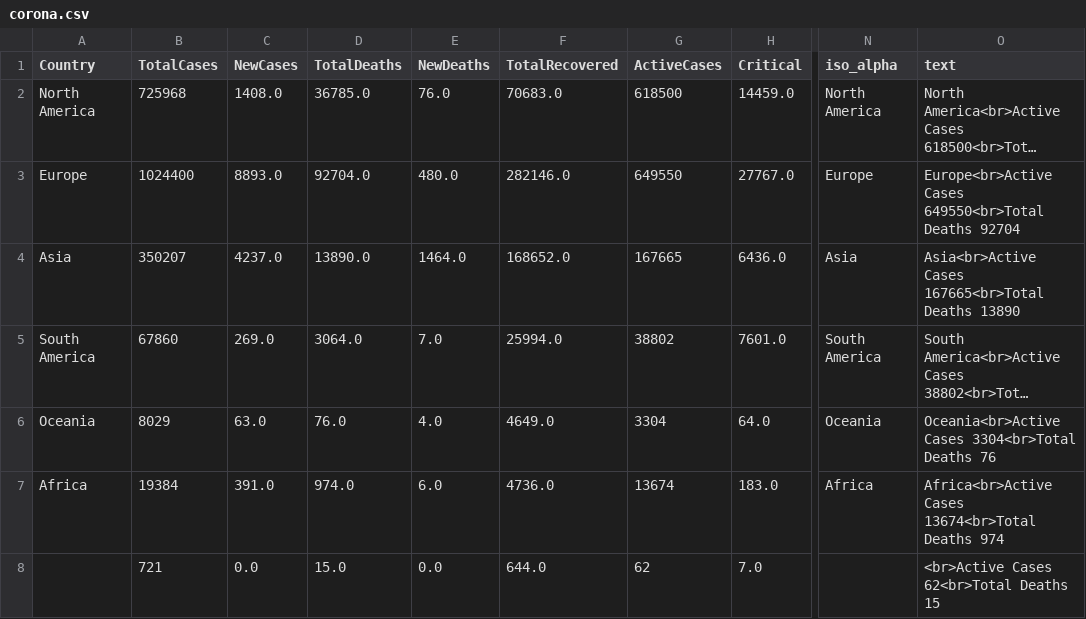
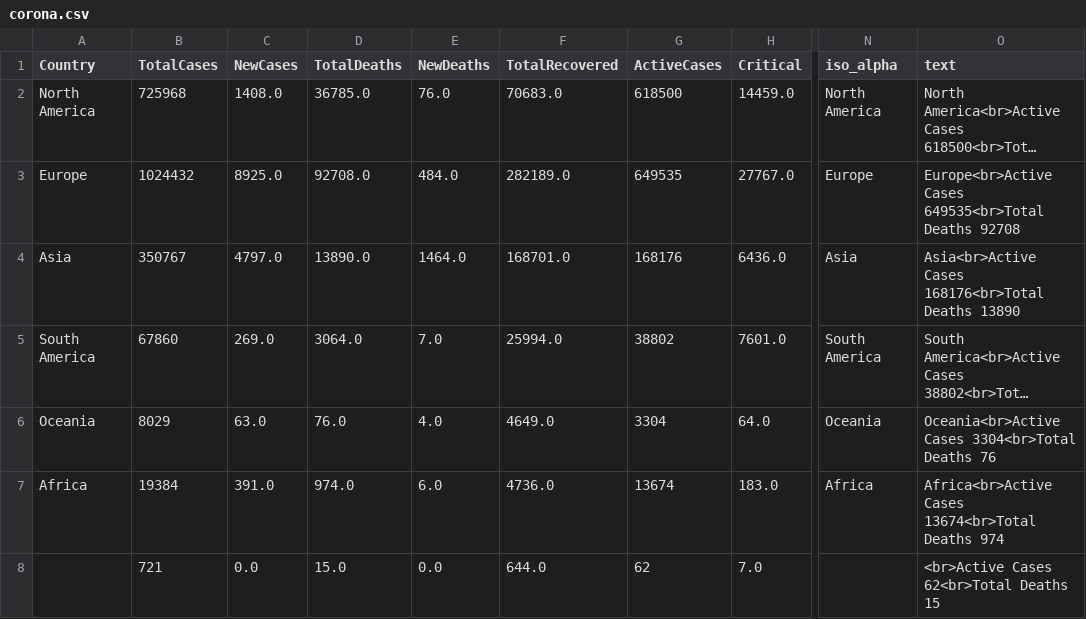
Before and after one commit to amtam0/coronavirus-world-map, a CSV file: static/data/corona.csv, drawn as a sheet; only a part is shown, gaps mark what is left out; long unchanged cells end in …; the diff covers the shown part only; the diff names each change by its address in the sheet, - before the commit and + after, or states it on an @@ line.

Commit message:
update corona.csv

```diff
--- a/static/data/corona.csv
+++ b/static/data/corona.csv
-B3 (TotalCases): 1024400
+B3 (TotalCases): 1024432
-C3 (NewCases): 8893.0
+C3 (NewCases): 8925.0
-D3 (TotalDeaths): 92704.0
+D3 (TotalDeaths): 92708.0
-E3 (NewDeaths): 480.0
+E3 (NewDeaths): 484.0
-F3 (TotalRecovered): 282146.0
+F3 (TotalRecovered): 282189.0
-G3 (ActiveCases): 649550
+G3 (ActiveCases): 649535
-O3 (text): Europe<br>Active Cases 649550<br>Total Deaths 92704
+O3 (text): Europe<br>Active Cases 649535<br>Total Deaths 92708
-B4 (TotalCases): 350207
+B4 (TotalCases): 350767
-C4 (NewCases): 4237.0
+C4 (NewCases): 4797.0
-F4 (TotalRecovered): 168652.0
+F4 (TotalRecovered): 168701.0
-G4 (ActiveCases): 167665
+G4 (ActiveCases): 168176
-O4 (text): Asia<br>Active Cases 167665<br>Total Deaths 13890
+O4 (text): Asia<br>Active Cases 168176<br>Total Deaths 13890
```
Also changed, not shown: 1 added row, 1 removed row and 24 edited cells elsewhere in this file.
